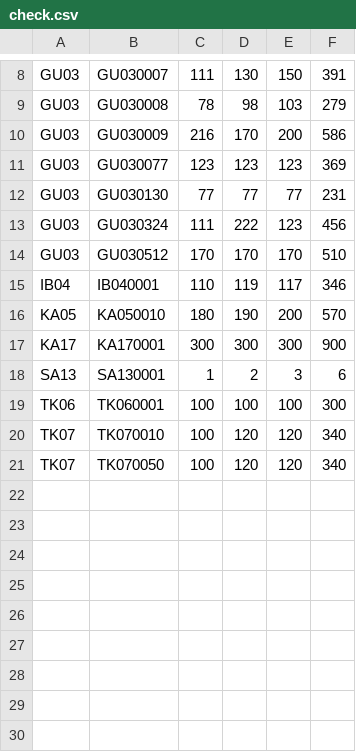
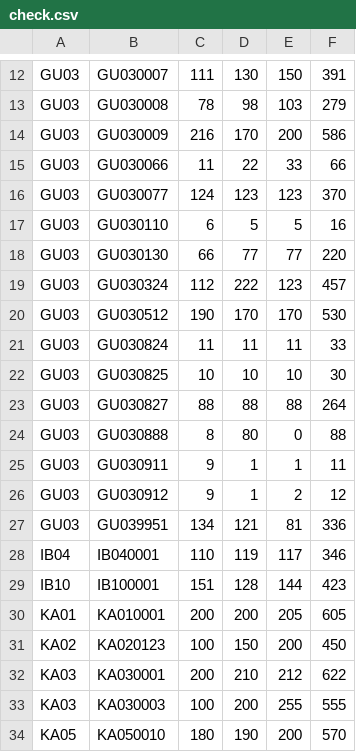
Before and after one commit to takehiko2324/ranking2026, a CSV file: check.csv, drawn as a sheet; only a part is shown, gaps mark what is left out; the shorter side is filled out with more unchanged rows; the diff covers the shown part only.

Commit message:
Update check.csv from FileMaker

```diff
--- a/check.csv
+++ b/check.csv
@@ -10,7 +14,21 @@
 "GU03","GU030009","216","170","200","586"
-"GU03","GU030077","123","123","123","369"
-"GU03","GU030130","77","77","77","231"
-"GU03","GU030324","111","222","123","456"
-"GU03","GU030512","170","170","170","510"
+"GU03","GU030066","11","22","33","66"
+"GU03","GU030077","124","123","123","370"
+"GU03","GU030110","6","5","5","16"
+"GU03","GU030130","66","77","77","220"
+"GU03","GU030324","112","222","123","457"
+"GU03","GU030512","190","170","170","530"
+"GU03","GU030824","11","11","11","33"
+"GU03","GU030825","10","10","10","30"
+"GU03","GU030827","88","88","88","264"
+"GU03","GU030888","8","80","0","88"
+"GU03","GU030911","9","1","1","11"
+"GU03","GU030912","9","1","2","12"
+"GU03","GU039951","134","121","81","336"
 "IB04","IB040001","110","119","117","346"
+"IB10","IB100001","151","128","144","423"
+"KA01","KA010001","200","200","205","605"
+"KA02","KA020123","100","150","200","450"
+"KA03","KA030001","200","210","212","622"
+"KA03","KA030003","100","200","255","555"
 "KA05","KA050010","180","190","200","570"
```
Also changed, not shown: 13 added rows and 1 removed row elsewhere in this file.
